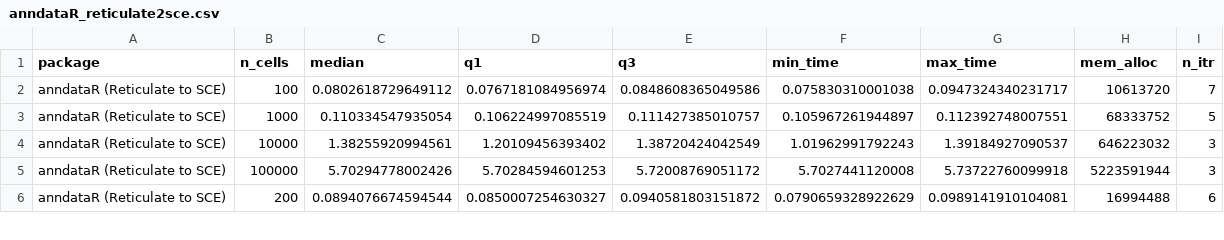
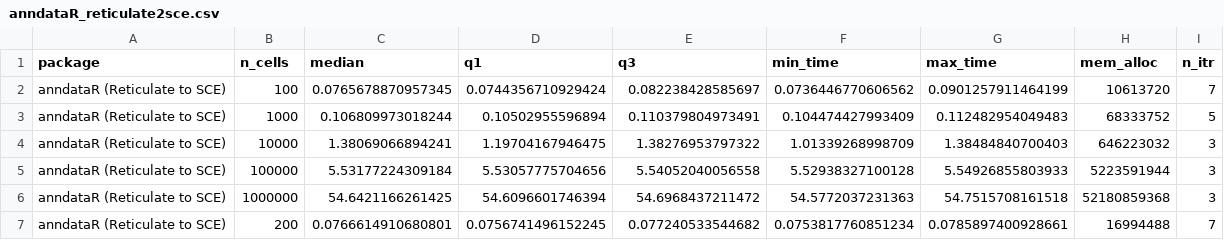
Before and after one commit to LouiseDck/anndataR-paper, a CSV file: runtime_benchmark/timings/anndataR_reticulate2sce.csv, drawn as a sheet; only a part is shown; the diff covers the shown part only.

```diff
--- a/runtime_benchmark/timings/anndataR_reticulate2sce.csv
+++ b/runtime_benchmark/timings/anndataR_reticulate2sce.csv
@@ -1,6 +1,7 @@
 "package","n_cells","median","q1","q3","min_time","max_time","mem_alloc","n_itr"
-"anndataR (Reticulate to SCE)",100,0.0802618729649112,0.0767181084956974,0.0848608365049586,0.075830310001038,0.0947324340231717,10613720,7
-"anndataR (Reticulate to SCE)",1000,0.110334547935054,0.106224997085519,0.111427385010757,0.105967261944897,0.112392748007551,68333752,5
-"anndataR (Reticulate to SCE)",10000,1.38255920994561,1.20109456393402,1.38720424042549,1.01962991792243,1.39184927090537,646223032,3
-"anndataR (Reticulate to SCE)",100000,5.70294778002426,5.70284594601253,5.72008769051172,5.7027441120008,5.73722760099918,5223591944,3
-"anndataR (Reticulate to SCE)",200,0.0894076674594544,0.0850007254630327,0.0940581803151872,0.0790659328922629,0.0989141910104081,16994488,6
+"anndataR (Reticulate to SCE)",100,0.0765678870957345,0.0744356710929424,0.082238428585697,0.0736446770606562,0.0901257911464199,10613720,7
+"anndataR (Reticulate to SCE)",1000,0.106809973018244,0.10502955596894,0.110379804973491,0.104474427993409,0.112482954049483,68333752,5
+"anndataR (Reticulate to SCE)",10000,1.38069066894241,1.19704167946475,1.38276953797322,1.01339268998709,1.38484840700403,646223032,3
+"anndataR (Reticulate to SCE)",100000,5.53177224309184,5.53057775704656,5.54052040056558,5.52938327100128,5.54926855803933,5223591944,3
+"anndataR (Reticulate to SCE)",1000000,54.6421166261425,54.6096601746394,54.6968437211472,54.5772037231363,54.7515708161518,52180859368,3
+"anndataR (Reticulate to SCE)",200,0.0766614910680801,0.0756741496152245,0.077240533544682,0.0753817760851234,0.0785897400928661,16994488,7
```
Also changed, not shown: 2 added rows and 26 edited cells elsewhere in this file, runtime_benchmark/timings/anndataR_hdf52sce.csv, runtime_benchmark/timings/anndataR_inmemory2sce.csv, 14 other files.
